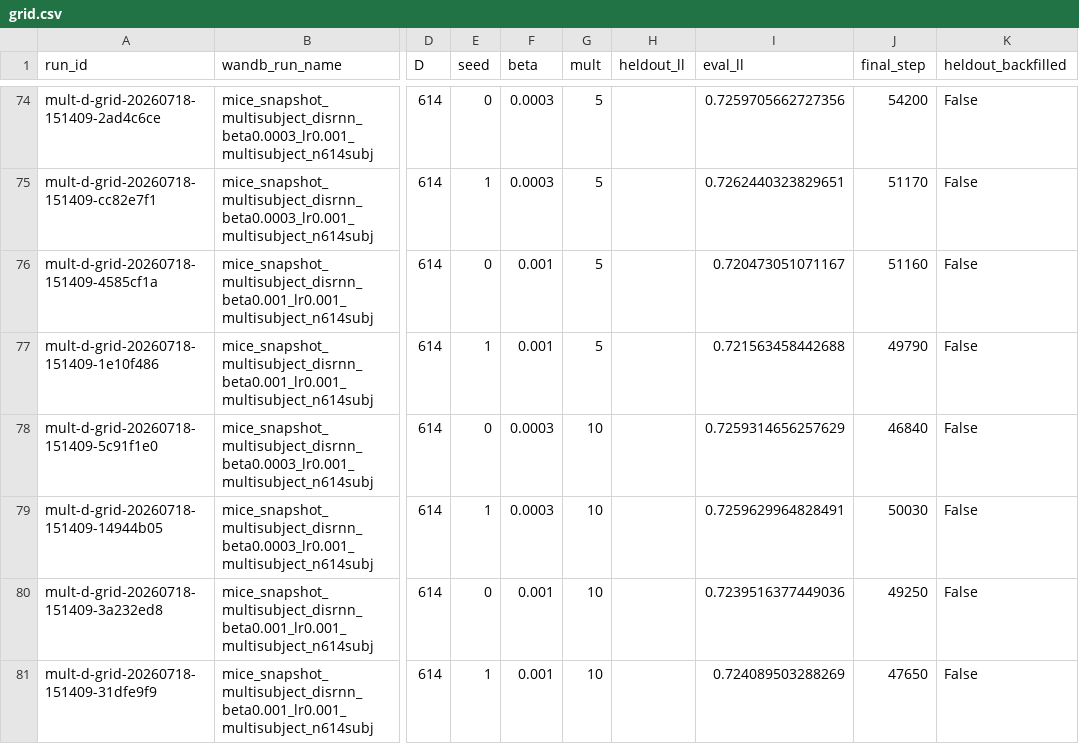
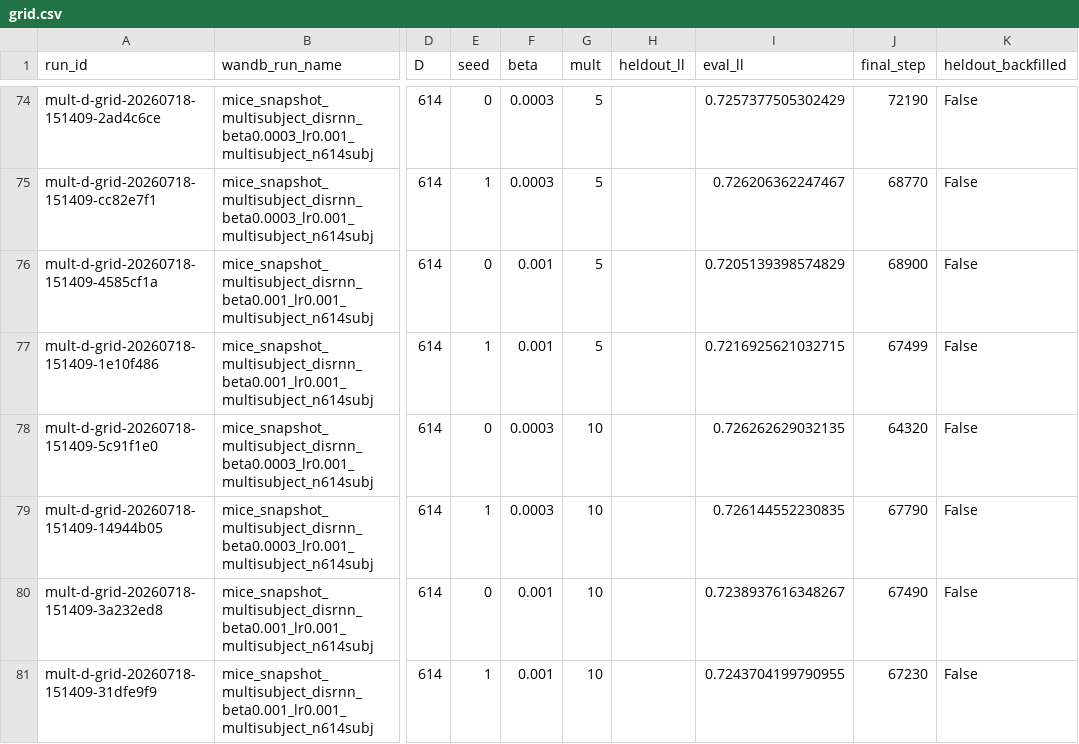
Before and after one commit to AllenNeuralDynamics/aind-disrnn-dispatcher, a CSV file: studies/06-disrnn-operating-point-at-scale/analysis/grid.csv, drawn as a sheet; only a part is shown, gaps mark what is left out; the diff covers the shown part only; the diff names each change by its address in the sheet, - before the commit and + after, or states it on an @@ line.

Commit message:
refactor(06): make held-out backfill self-discovering
The lost-metric failure mode recurred (task -058, hours after the first
five), so a hand-maintained LOST_RUN_IDS list goes stale by design.
Replace it with a scan of the W&B group for runs matching all of:
state=='crashed', no heldout/eval_likelihood, and a COMMITTED
per-subject held-out run_table.

The table is the safety interlock: the held-out stage runs only at the
very END of a run, so its per-subject table cannot exist unless that
stage completed. A run preempted mid-training has no table and is
therefore never touched -- an in-progress run cannot be mistaken for a
recoverable one. Runtime formula validation and the _backfilled
provenance markers are unchanged.

Verified: discovers exactly the 1 new case (0.715879, D=300 mult=5
beta=1e-3 seed=0 -- matching the value computed by hand before this
refactor), skips the 5 already done, and a second run reports 0
recoverable. Usable runs 56 -> 57/80, which now matches Beaker's
finished count exactly.

```diff
--- a/studies/06-disrnn-operating-point-at-scale/analysis/grid.csv
+++ b/studies/06-disrnn-operating-point-at-scale/analysis/grid.csv
-I74 (eval_ll): 0.7259705662727356
+I74 (eval_ll): 0.7257377505302429
-J74 (final_step): 54200
+J74 (final_step): 72190
-I75 (eval_ll): 0.7262440323829651
+I75 (eval_ll): 0.726206362247467
-J75 (final_step): 51170
+J75 (final_step): 68770
-I76 (eval_ll): 0.720473051071167
+I76 (eval_ll): 0.7205139398574829
-J76 (final_step): 51160
+J76 (final_step): 68900
-I77 (eval_ll): 0.721563458442688
+I77 (eval_ll): 0.7216925621032715
-J77 (final_step): 49790
+J77 (final_step): 67499
-I78 (eval_ll): 0.7259314656257629
+I78 (eval_ll): 0.726262629032135
-J78 (final_step): 46840
+J78 (final_step): 64320
-I79 (eval_ll): 0.7259629964828491
+I79 (eval_ll): 0.726144552230835
-J79 (final_step): 50030
+J79 (final_step): 67790
-I80 (eval_ll): 0.7239516377449036
+I80 (eval_ll): 0.7238937616348267
-J80 (final_step): 49250
+J80 (final_step): 67490
-I81 (eval_ll): 0.724089503288269
+I81 (eval_ll): 0.7243704199790955
-J81 (final_step): 47650
+J81 (final_step): 67230
```
Also changed, not shown: 31 edited cells elsewhere in this file, 4 other files.
